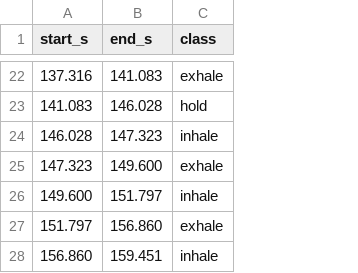
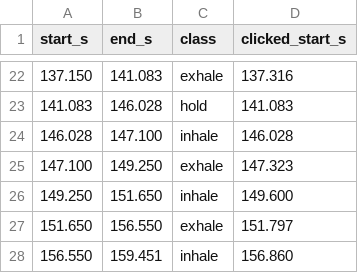
Before and after one commit to citrustiara/respi-net, a CSV file: annotations/phase1_halfside_02__run_01_nn_self_3min__maciek__60-160__pass1.csv, drawn as a sheet; only a part is shown, gaps mark what is left out; removed rows and columns are numbered as before the commit, all else as after; the diff covers the shown part only; the diff names each change by its address in the sheet, - before the commit and + after, or states it on an @@ line.

```diff
--- a/annotations/phase1_halfside_02__run_01_nn_self_3min__maciek__60-160__pass1.csv
+++ b/annotations/phase1_halfside_02__run_01_nn_self_3min__maciek__60-160__pass1.csv
+column D (clicked_start_s), rows 22-24: 137.316 | 141.083 | 146.028; row 28: 156.860
-A22 (start_s): 137.316
+A22 (start_s): 137.150
-B24 (end_s): 147.323
+B24 (end_s): 147.100
-row 25: 147.323 | 149.600 | exhale
-row 26: 149.600 | 151.797 | inhale
-row 27: 151.797 | 156.860 | exhale
+row 25: 147.100 | 149.250 | exhale | 147.323
+row 26: 149.250 | 151.650 | inhale | 149.600
+row 27: 151.650 | 156.550 | exhale | 151.797
-A28 (start_s): 156.860
+A28 (start_s): 156.550
```
Also changed, not shown: 15 added rows, 15 removed rows and 4 edited cells elsewhere in this file, annotations/phase1_lying_01__run_01_nn_self_3min__maciek__100-180__pass1.csv, annotations/phase1_lying_01__run_01_nn_self_3min__maciek__100-180__pass2.csv, 21 other files.
